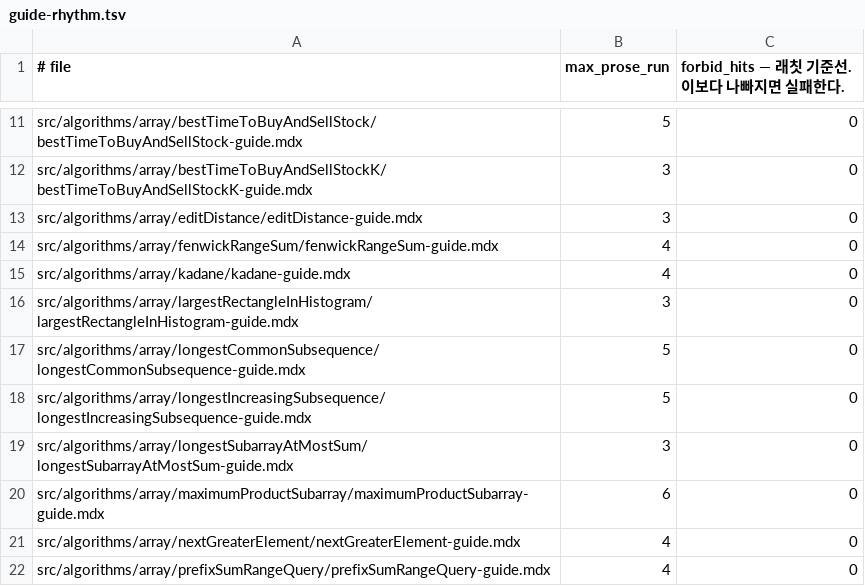
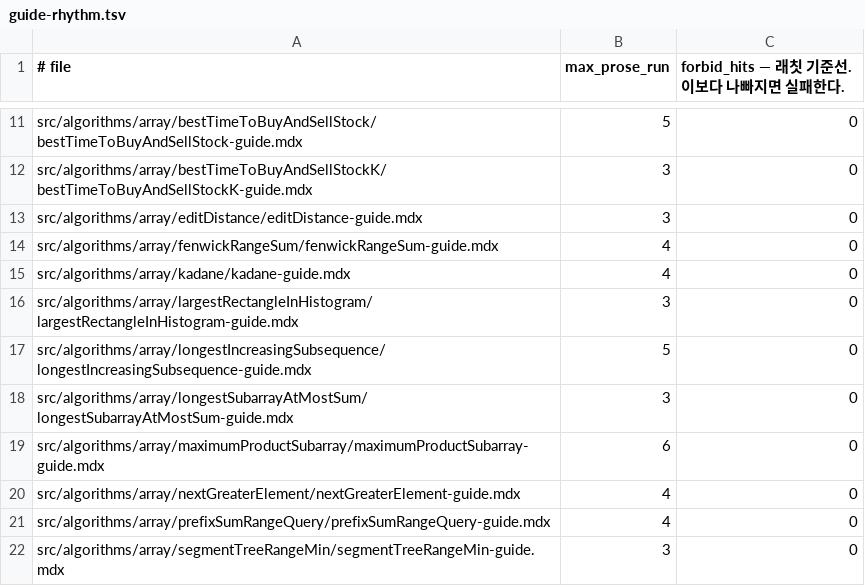
Before and after one commit to centurio1987/grow-up-programming, a TSV file: tools/_baseline/guide-rhythm.tsv, drawn as a sheet; only a part is shown, gaps mark what is left out; the shorter side is filled out with more unchanged rows; the diff names each change by its address in the sheet, - before the commit and + after, or states it on an @@ line.

```diff
--- a/tools/_baseline/guide-rhythm.tsv
+++ b/tools/_baseline/guide-rhythm.tsv
-row 17: src/algorithms/array/longestCommonSubsequence/longestCommonSubsequence-guide.mdx | 5 | 0
```
Also changed, not shown: 2 other files.
